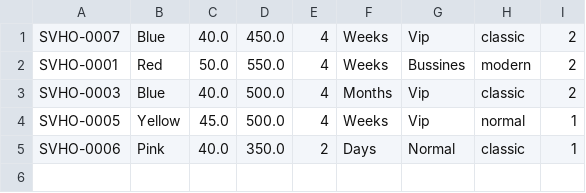
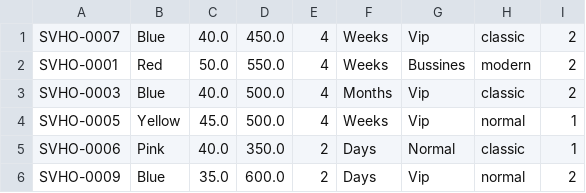
Before and after one commit to hongson2410/C1020G1-PhamHongSon, a CSV file: FuramaResort/src/data/House.csv, drawn as a sheet; the diff names each change by its address in the sheet, - before the commit and + after, or states it on an @@ line.

```diff
--- a/FuramaResort/src/data/House.csv
+++ b/FuramaResort/src/data/House.csv
+row 6: SVHO-0009 | Blue | 35.0 | 600.0 | 2 | Days | Vip | normal | 2
```
Also changed, not shown: FuramaResort/out/production/FuramaResort/data/Booking.csv, FuramaResort/out/production/FuramaResort/data/House.csv, 14 other files.
